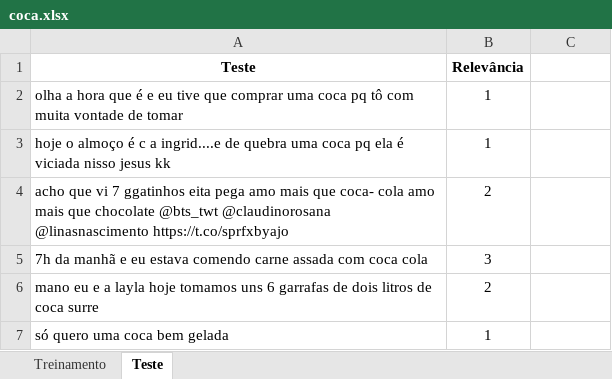
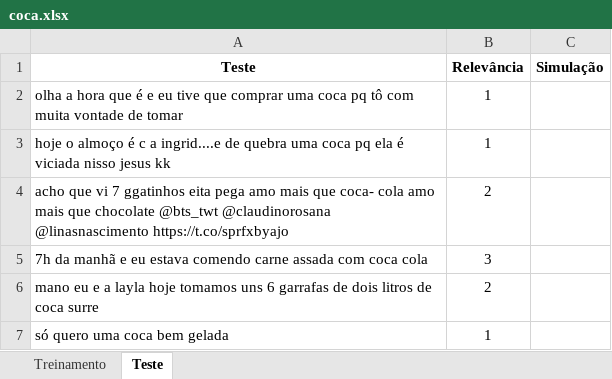
Before and after one commit to VergaraC/P2_Ciencia_dos_dados, an Excel workbook: coca.xlsx, sheet Teste, drawn as a sheet; only a part is shown; values as stored, in another font and other column widths than the file's, no borders; the diff names each change by its address in the sheet, - before the commit and + after, or states it on an @@ line.

Commit message:
coluna simulação no excel

```diff
--- a/coca.xlsx (sheet Teste)
+++ b/coca.xlsx (sheet Teste)
-C1: (empty)
+C1: Simulação
```
Also changed, not shown: 1 other file.
